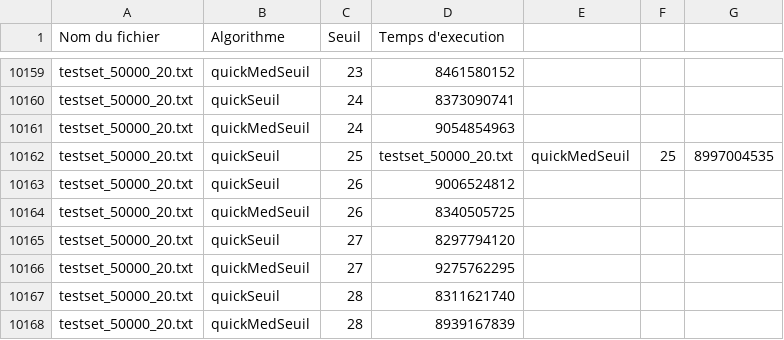
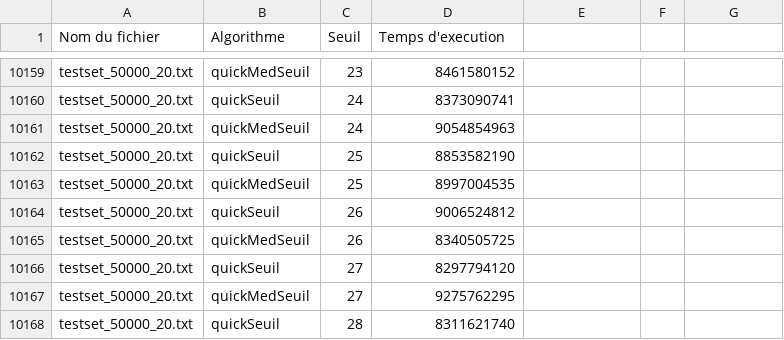
Before and after one commit to bawae/INF4705, a CSV file: tp1/logs/seuil.csv, drawn as a sheet; only a part is shown, gaps mark what is left out; the shorter side is filled out with more unchanged rows.

Commit message:
Fixed various things in the quick sort

```diff
--- a/tp1/logs/seuil.csv
+++ b/tp1/logs/seuil.csv
@@ -10161,3 +10161,4 @@ testset_50000_20.txt,quickSeuil,24,8373090741
 testset_50000_20.txt,quickMedSeuil,24,9054854963
-testset_50000_20.txt,quickSeuil,25,testset_50000_20.txt,quickMedSeuil,25,8997004535
+testset_50000_20.txt,quickSeuil,25,8853582190
+testset_50000_20.txt,quickMedSeuil,25,8997004535
 testset_50000_20.txt,quickSeuil,26,9006524812
```
Also changed, not shown: 6 other files.
